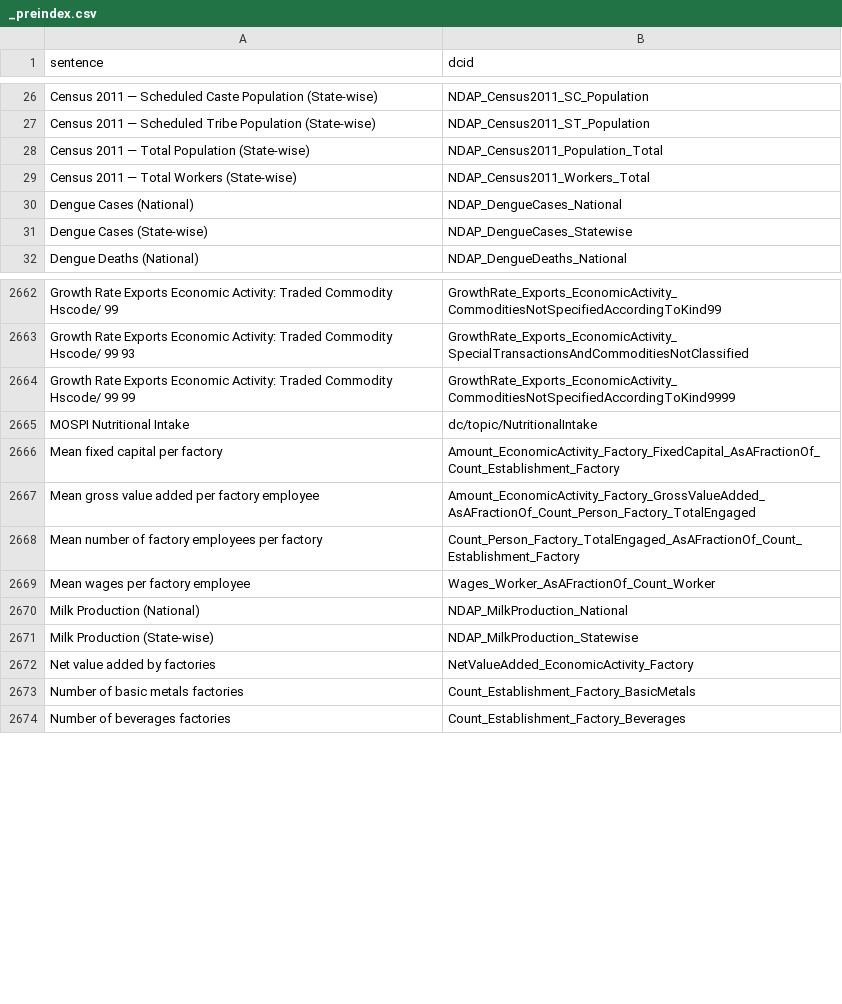
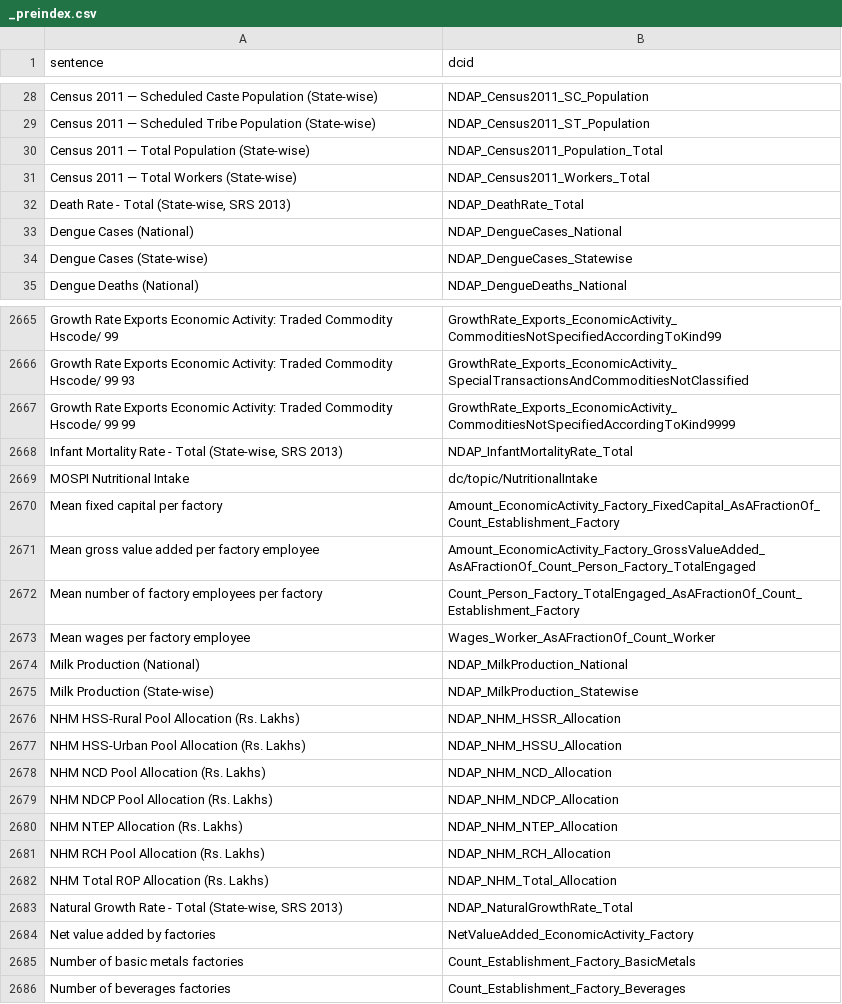
Before and after one commit to yashtripathi-cf/website, a CSV file: custom_dc/eidb/datacommons/nl/_preindex.csv, drawn as a sheet; only a part is shown, gaps mark what is left out; the diff covers the shown part only; the diff names each change by its address in the sheet, - before the commit and + after, or states it on an @@ line.

```diff
--- a/custom_dc/eidb/datacommons/nl/_preindex.csv
+++ b/custom_dc/eidb/datacommons/nl/_preindex.csv
+row 32: Death Rate - Total (State-wise, SRS 2013) | NDAP_DeathRate_Total
+row 2668: Infant Mortality Rate - Total (State-wise, SRS 2013) | NDAP_InfantMortalityRate_Total
+row 2676: NHM HSS-Rural Pool Allocation (Rs. Lakhs) | NDAP_NHM_HSSR_Allocation
+row 2677: NHM HSS-Urban Pool Allocation (Rs. Lakhs) | NDAP_NHM_HSSU_Allocation
+row 2678: NHM NCD Pool Allocation (Rs. Lakhs) | NDAP_NHM_NCD_Allocation
+row 2679: NHM NDCP Pool Allocation (Rs. Lakhs) | NDAP_NHM_NDCP_Allocation
+row 2680: NHM NTEP Allocation (Rs. Lakhs) | NDAP_NHM_NTEP_Allocation
+row 2681: NHM RCH Pool Allocation (Rs. Lakhs) | NDAP_NHM_RCH_Allocation
+row 2682: NHM Total ROP Allocation (Rs. Lakhs) | NDAP_NHM_Total_Allocation
+row 2683: Natural Growth Rate - Total (State-wise, SRS 2013) | NDAP_NaturalGrowthRate_Total
```
Also changed, not shown: 15 added rows elsewhere in this file, custom_dc/eidb/datacommons/nl/sentences.csv, 31 other files.
